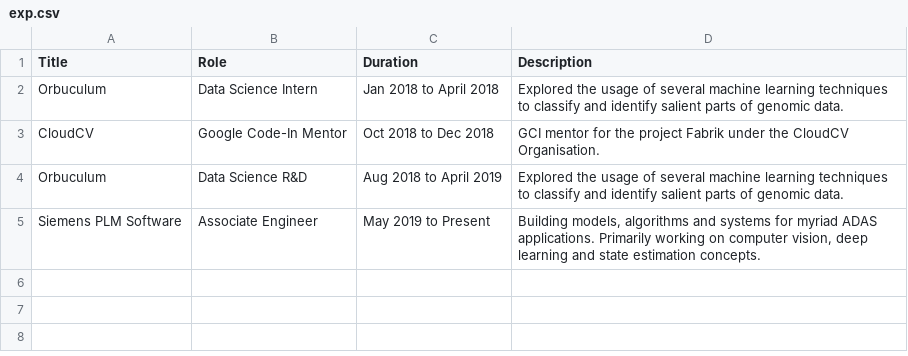
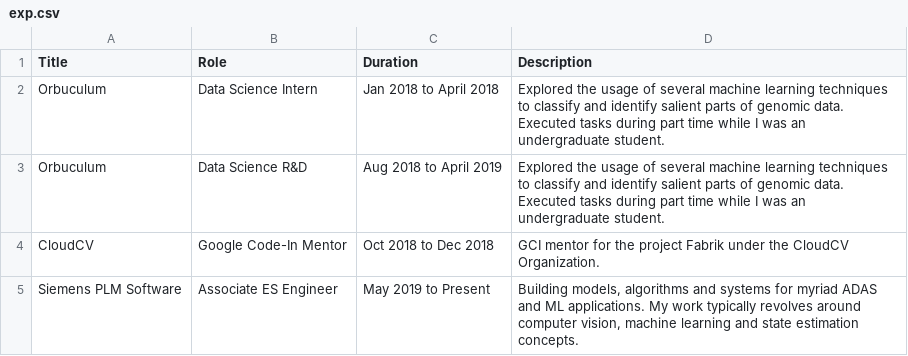
Before and after one commit to thatbrguy/thatbrguy.github.io, a CSV file: csv2json/exp.csv, drawn as a sheet.

```diff
--- a/csv2json/exp.csv
+++ b/csv2json/exp.csv
@@ -1,5 +1,5 @@
 Title,Role,Duration,Description
-Orbuculum,Data Science Intern,Jan 2018 to April 2018,Explored the usage of several machine learning techniques to classify and identify salient parts of genomic data.
-CloudCV,Google Code-In Mentor,Oct 2018 to Dec 2018,GCI mentor for the project Fabrik under the CloudCV Organisation.
-Orbuculum,Data Science R&D,Aug 2018 to April 2019,Explored the usage of several machine learning techniques to classify and identify salient parts of genomic data.
-Siemens PLM Software,Associate Engineer,May 2019 to Present,"Building models, algorithms and systems for myriad ADAS applications. Primarily working on computer vision, deep learning and state estimation concepts."
+Orbuculum,Data Science Intern,Jan 2018 to April 2018,Explored the usage of several machine learning techniques to classify and identify salient parts of genomic data. Executed tasks during part time while I was an undergraduate student.
+Orbuculum,Data Science R&D,Aug 2018 to April 2019,Explored the usage of several machine learning techniques to classify and identify salient parts of genomic data. Executed tasks during part time while I was an undergraduate student.
+CloudCV,Google Code-In Mentor,Oct 2018 to Dec 2018,GCI mentor for the project Fabrik under the CloudCV Organization.
+Siemens PLM Software,Associate ES Engineer,May 2019 to Present,"Building models, algorithms and systems for myriad ADAS and ML applications. My work typically revolves around computer vision, machine learning and state estimation concepts."
```
Also changed, not shown: csv2json/portfolio.csv, 4 other files.
